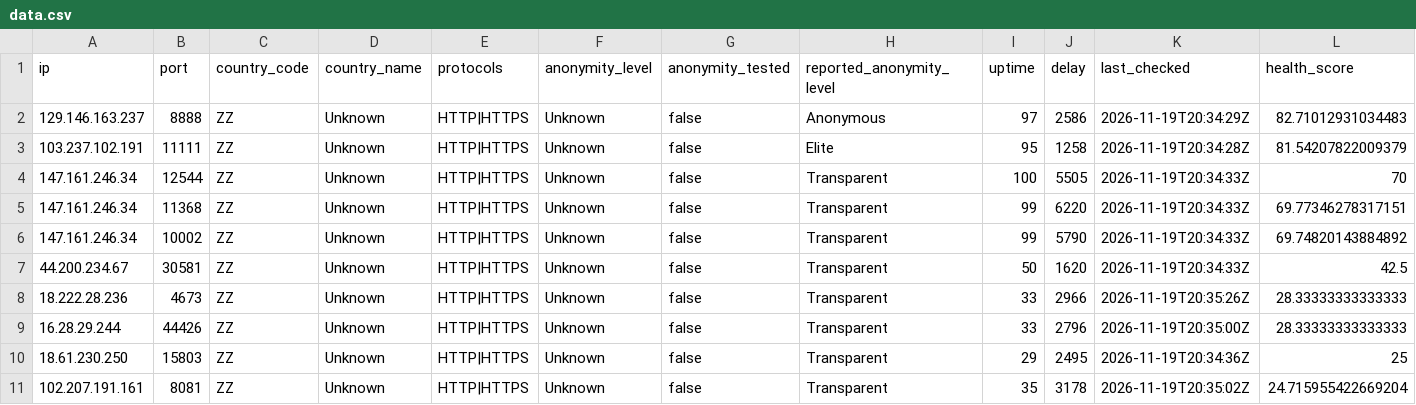
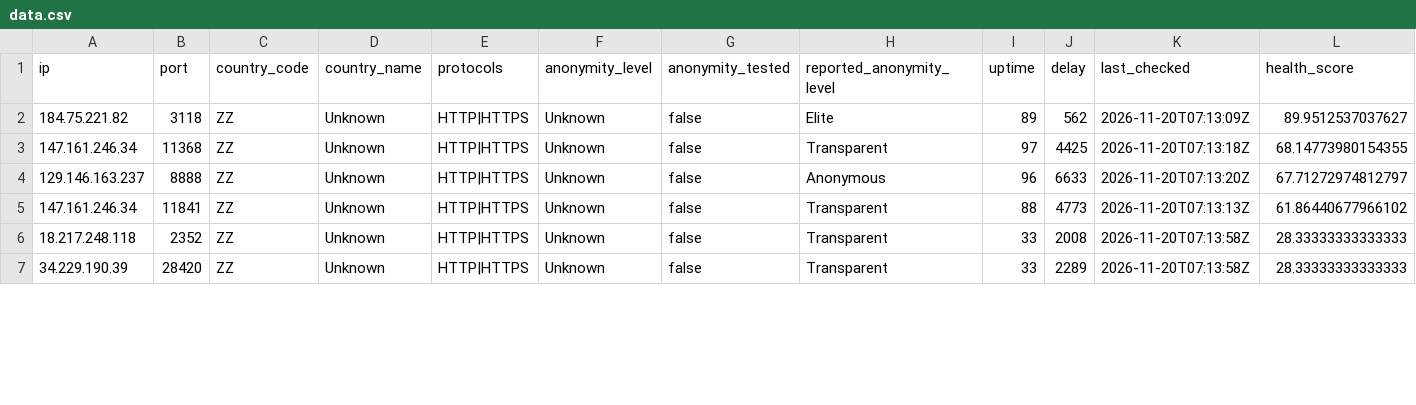
Before and after one commit to webunblocker/free-proxy-list, a CSV file: proxies/protocols/https/data.csv, drawn as a sheet; only a part is shown; the diff covers the shown part only.

```diff
--- a/proxies/protocols/https/data.csv
+++ b/proxies/protocols/https/data.csv
@@ -1,11 +1,7 @@
 ip,port,country_code,country_name,protocols,anonymity_level,anonymity_tested,reported_anonymity_level,uptime,delay,last_checked,health_score
-"129.146.163.237","8888","ZZ","Unknown","HTTP|HTTPS","Unknown","false","Anonymous","97","2586","2026-11-19T20:34:29Z","82.71012931034483"
-"103.237.102.191","11111","ZZ","Unknown","HTTP|HTTPS","Unknown","false","Elite","95","1258","2026-11-19T20:34:28Z","81.54207822009379"
-"147.161.246.34","12544","ZZ","Unknown","HTTP|HTTPS","Unknown","false","Transparent","100","5505","2026-11-19T20:34:33Z","70"
-"147.161.246.34","11368","ZZ","Unknown","HTTP|HTTPS","Unknown","false","Transparent","99","6220","2026-11-19T20:34:33Z","69.77346278317151"
-"147.161.246.34","10002","ZZ","Unknown","HTTP|HTTPS","Unknown","false","Transparent","99","5790","2026-11-19T20:34:33Z","69.74820143884892"
-"44.200.234.67","30581","ZZ","Unknown","HTTP|HTTPS","Unknown","false","Transparent","50","1620","2026-11-19T20:34:33Z","42.5"
-"18.222.28.236","4673","ZZ","Unknown","HTTP|HTTPS","Unknown","false","Transparent","33","2966","2026-11-19T20:35:26Z","28.33333333333333"
-"16.28.29.244","44426","ZZ","Unknown","HTTP|HTTPS","Unknown","false","Transparent","33","2796","2026-11-19T20:35:00Z","28.33333333333333"
-"18.61.230.250","15803","ZZ","Unknown","HTTP|HTTPS","Unknown","false","Transparent","29","2495","2026-11-19T20:34:36Z","25"
-"102.207.191.161","8081","ZZ","Unknown","HTTP|HTTPS","Unknown","false","Transparent","35","3178","2026-11-19T20:35:02Z","24.715955422669204"
+"184.75.221.82","3118","ZZ","Unknown","HTTP|HTTPS","Unknown","false","Elite","89","562","2026-11-20T07:13:09Z","89.9512537037627"
+"147.161.246.34","11368","ZZ","Unknown","HTTP|HTTPS","Unknown","false","Transparent","97","4425","2026-11-20T07:13:18Z","68.14773980154355"
+"129.146.163.237","8888","ZZ","Unknown","HTTP|HTTPS","Unknown","false","Anonymous","96","6633","2026-11-20T07:13:20Z","67.71272974812797"
+"147.161.246.34","11841","ZZ","Unknown","HTTP|HTTPS","Unknown","false","Transparent","88","4773","2026-11-20T07:13:13Z","61.86440677966102"
+"18.217.248.118","2352","ZZ","Unknown","HTTP|HTTPS","Unknown","false","Transparent","33","2008","2026-11-20T07:13:58Z","28.33333333333333"
+"34.229.190.39","28420","ZZ","Unknown","HTTP|HTTPS","Unknown","false","Transparent","33","2289","2026-11-20T07:13:58Z","28.33333333333333"
```
Also changed, not shown: 1 removed row and 28 edited cells elsewhere in this file, proxies/protocols/socks5/data.csv, 21 other files.
